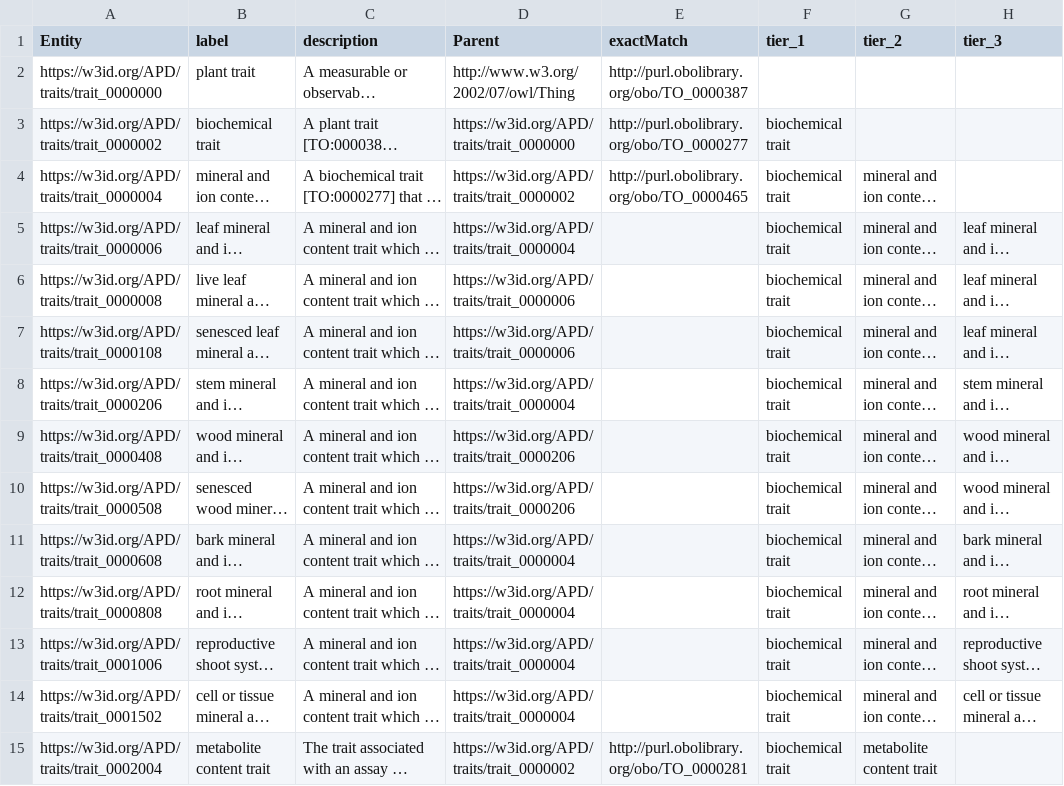
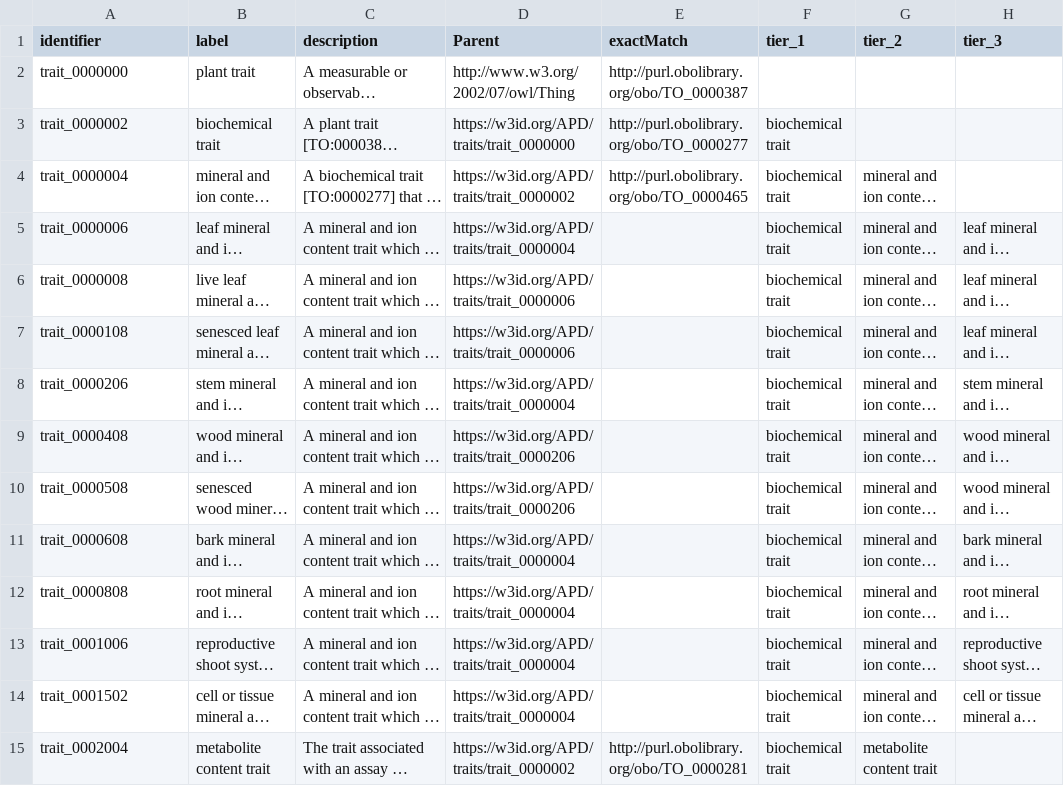
Before and after one commit to traitecoevo/APD, a CSV file: data/APD_trait_hierarchy.csv, drawn as a sheet; only a part is shown; long unchanged cells end in …; the diff covers the shown part only; the diff names each change by its address in the sheet, - before the commit and + after, or states it on an @@ line.

Commit message:
further edits
* more cleaning of data files; streamlining where files are read in; making dataframe names more explicit (to avoid overwriting them)

```diff
--- a/data/APD_trait_hierarchy.csv
+++ b/data/APD_trait_hierarchy.csv
-A1: Entity
+A1: identifier
-A2 (identifier): https://w3id.org/APD/traits/trait_0000000
+A2 (identifier): trait_0000000
-A3 (identifier): https://w3id.org/APD/traits/trait_0000002
+A3 (identifier): trait_0000002
-A4 (identifier): https://w3id.org/APD/traits/trait_0000004
+A4 (identifier): trait_0000004
-A5 (identifier): https://w3id.org/APD/traits/trait_0000006
+A5 (identifier): trait_0000006
-A6 (identifier): https://w3id.org/APD/traits/trait_0000008
+A6 (identifier): trait_0000008
-A7 (identifier): https://w3id.org/APD/traits/trait_0000108
+A7 (identifier): trait_0000108
-A8 (identifier): https://w3id.org/APD/traits/trait_0000206
+A8 (identifier): trait_0000206
-A9 (identifier): https://w3id.org/APD/traits/trait_0000408
+A9 (identifier): trait_0000408
-A10 (identifier): https://w3id.org/APD/traits/trait_0000508
+A10 (identifier): trait_0000508
-A11 (identifier): https://w3id.org/APD/traits/trait_0000608
+A11 (identifier): trait_0000608
-A12 (identifier): https://w3id.org/APD/traits/trait_0000808
+A12 (identifier): trait_0000808
-A13 (identifier): https://w3id.org/APD/traits/trait_0001006
+A13 (identifier): trait_0001006
-A14 (identifier): https://w3id.org/APD/traits/trait_0001502
+A14 (identifier): trait_0001502
-A15 (identifier): https://w3id.org/APD/traits/trait_0002004
+A15 (identifier): trait_0002004
```
Also changed, not shown: 57 edited cells elsewhere in this file, data/APD_categorical_values.csv, data/APD_glossary.csv, 9 other files.
